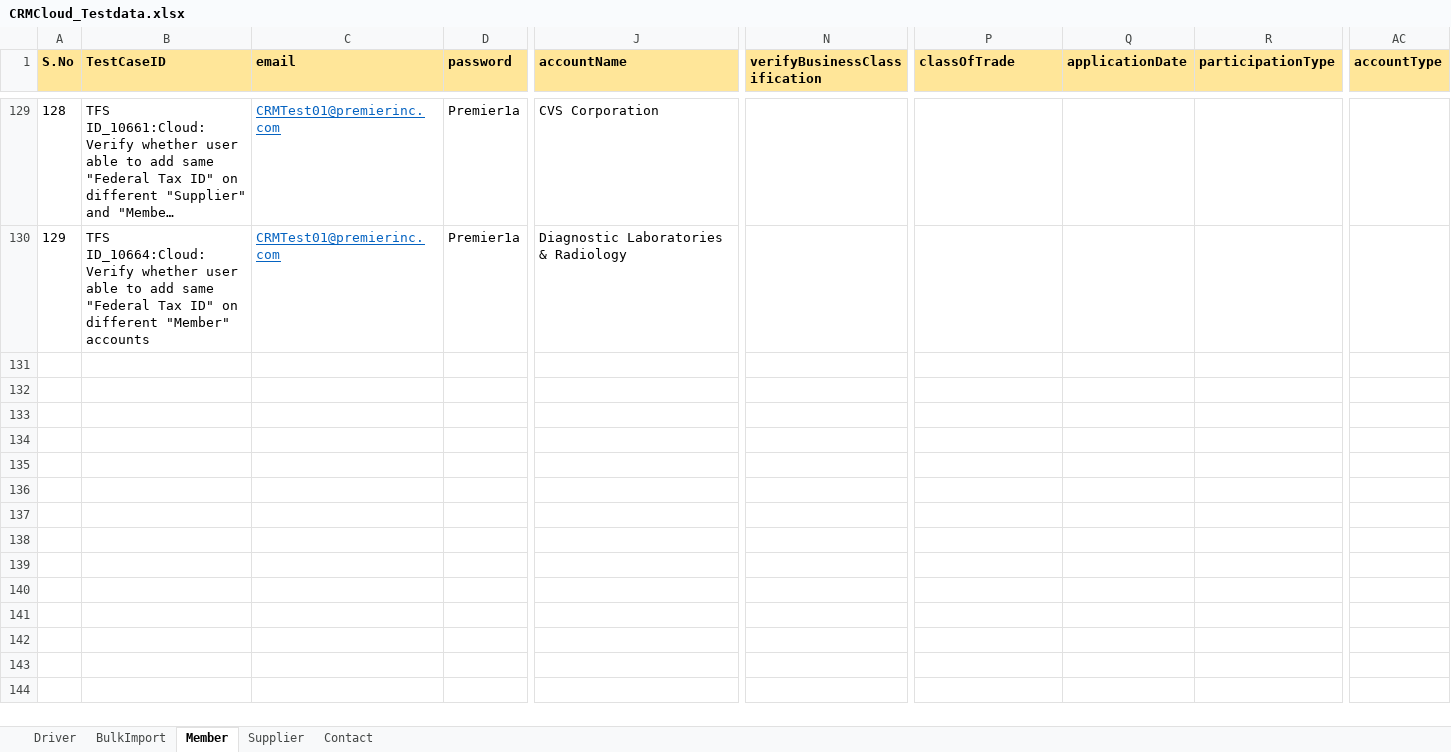
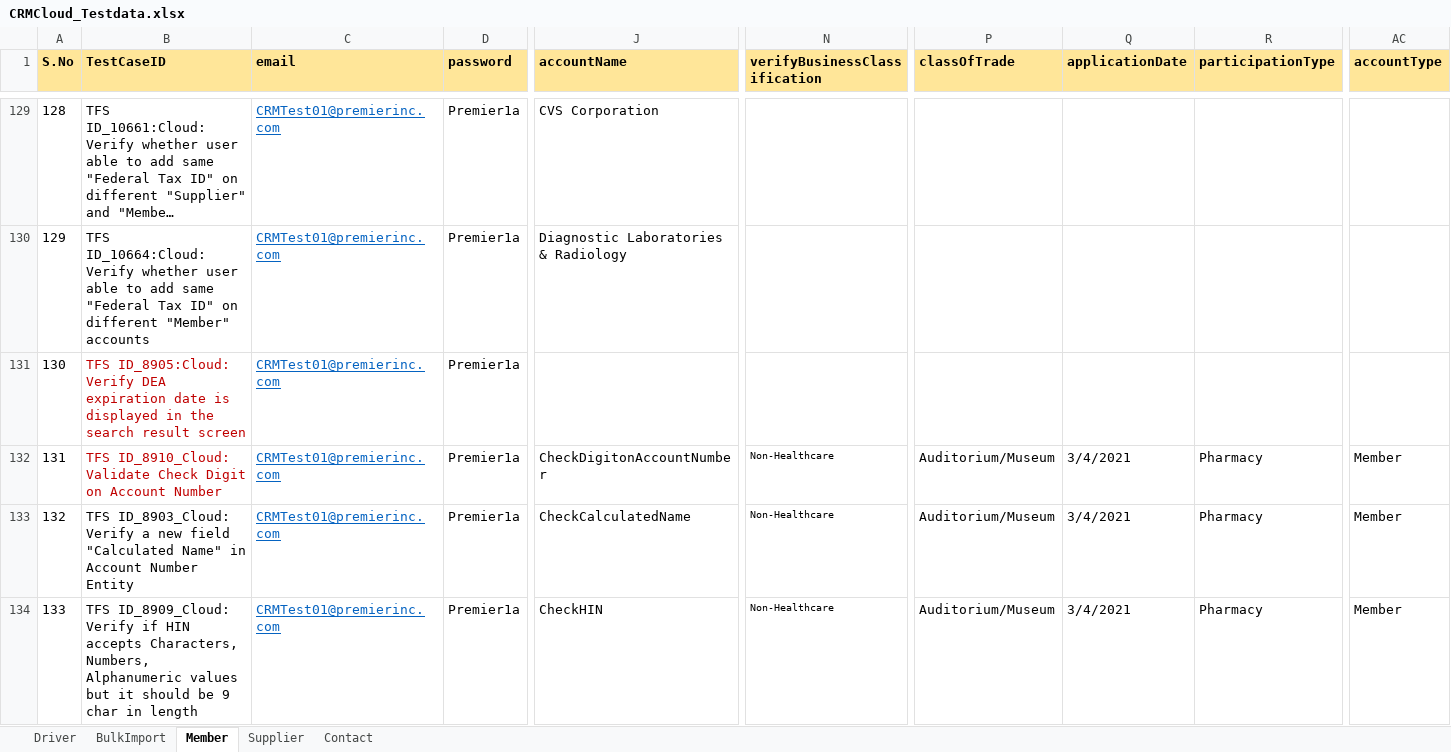
Before and after one commit to Vijayalakshmi-Kamalakannan/Dynamics_CRM_Cloud_After_Wave1, an Excel workbook: data/CRMCloud_Testdata.xlsx, sheet Member, drawn as a sheet; only a part is shown, gaps mark what is left out; long unchanged cells end in …; values as stored, in another font and other column widths than the file's, no borders; rows hold the shown columns only; the diff covers the shown part only; the diff names each change by its address in the sheet, - before the commit and + after, or states it on an @@ line.

Commit message:
Committing the Account number test cases

```diff
--- a/data/CRMCloud_Testdata.xlsx (sheet Member)
+++ b/data/CRMCloud_Testdata.xlsx (sheet Member)
+row 131: 130 | TFS ID_8905:Cloud: Verify DEA expiration date is displayed in the search result screen | CRMTest01@premierinc.com | Premier1a
+row 132: 131 | TFS ID_8910_Cloud: Validate Check Digit on Account Number | CRMTest01@premierinc.com | Premier1a | CheckDigitonAccountNumber | Non-Healthcare | Auditorium/Museum | 3/4/2021 | Pharmacy | Member
+row 133: 132 | TFS ID_8903_Cloud: Verify a new field "Calculated Name" in Account Number Entity | CRMTest01@premierinc.com | Premier1a | CheckCalculatedName | Non-Healthcare | Auditorium/Museum | 3/4/2021 | Pharmacy | Member
+row 134: 133 | TFS ID_8909_Cloud: Verify if HIN accepts Characters, Numbers, Alphanumeric values but it should be 9 char in length | CRMTest01@premierinc.com | Premier1a | CheckHIN | Non-Healthcare | Auditorium/Museum | 3/4/2021 | Pharmacy | Member
```
Also changed, not shown: 4 added rows elsewhere in this sheet, sheet Driver, 12 other files.
